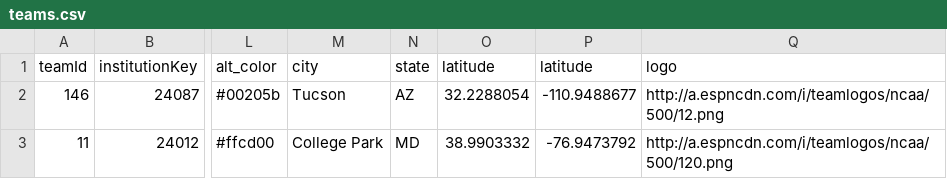
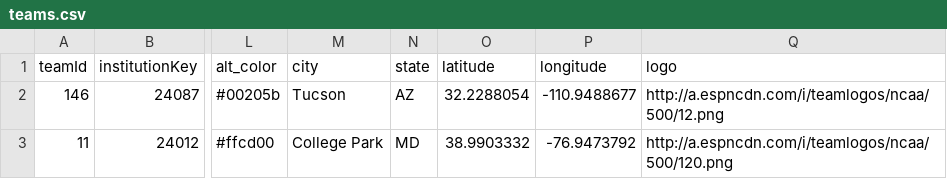
Before and after one commit to jbuddavis/working, a CSV file: teams.csv, drawn as a sheet; only a part is shown, gaps mark what is left out; the diff names each change by its address in the sheet, - before the commit and + after, or states it on an @@ line.

Commit message:
Update teams.csv

```diff
--- a/teams.csv
+++ b/teams.csv
-P1: latitude
+P1: longitude
```
